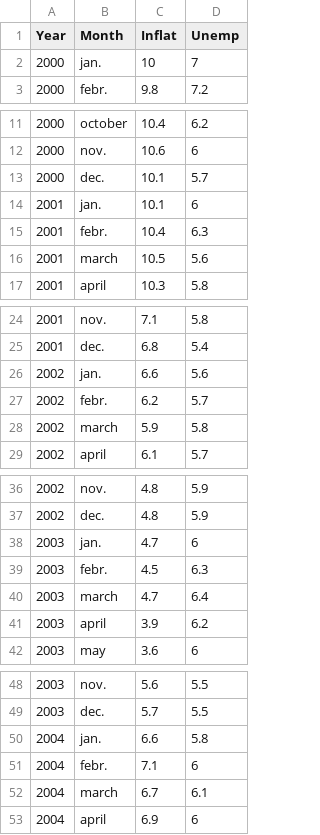
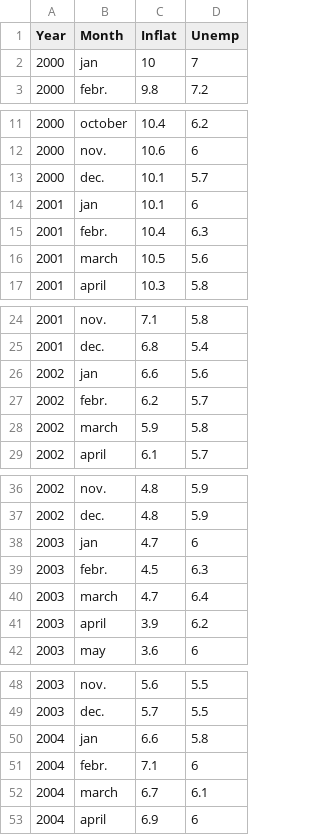
Before and after one commit to CEU-Economics-and-Business/ECBS-5208-Coding-1-Business-Analytics, a CSV file: Class_11/data/inflat_unemp.csv, drawn as a sheet; only a part is shown, gaps mark what is left out; the diff covers the shown part only.

Commit message:
Update inflat_unemp.csv

```diff
--- a/Class_11/data/inflat_unemp.csv
+++ b/Class_11/data/inflat_unemp.csv
@@ -1,3 +1,3 @@
 Year,Month,Inflat,Unemp
-2000,jan.,10,7
+2000,jan,10,7
 2000,febr.,9.8,7.2
@@ -13,3 +13,3 @@
 2000,dec.,10.1,5.7
-2001,jan.,10.1,6
+2001,jan,10.1,6
 2001,febr.,10.4,6.3
@@ -25,3 +25,3 @@
 2001,dec.,6.8,5.4
-2002,jan.,6.6,5.6
+2002,jan,6.6,5.6
 2002,febr.,6.2,5.7
@@ -37,3 +37,3 @@
 2002,dec.,4.8,5.9
-2003,jan.,4.7,6
+2003,jan,4.7,6
 2003,febr.,4.5,6.3
@@ -49,3 +49,3 @@
 2003,dec.,5.7,5.5
-2004,jan.,6.6,5.8
+2004,jan,6.6,5.8
 2004,febr.,7.1,6
```
Also changed, not shown: 16 edited cells elsewhere in this file.
